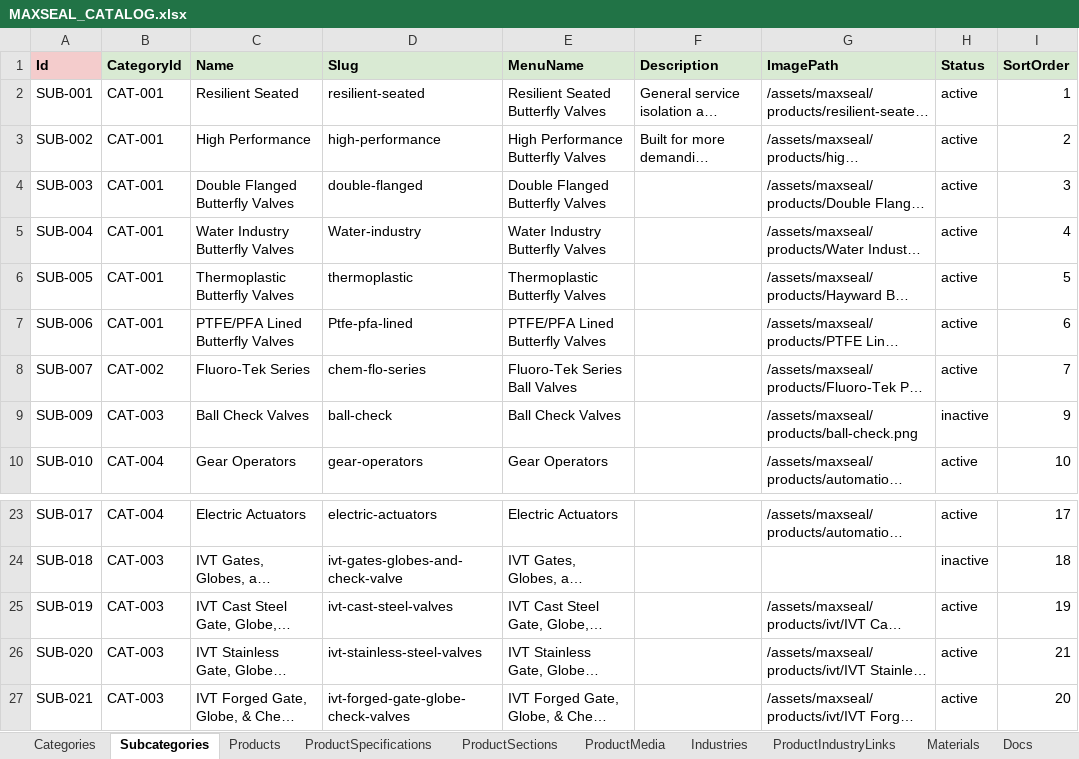
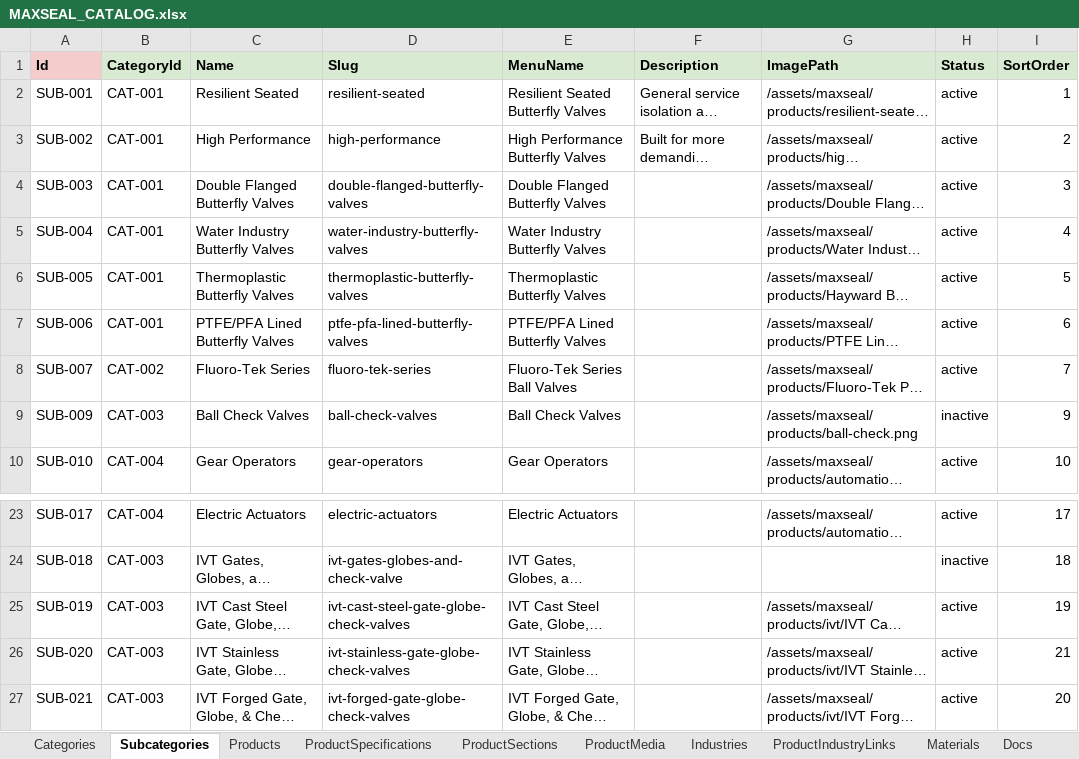
Before and after one commit to SriInnooryze/MAX-SEAL, an Excel workbook: MAX-SEAL-main/catalog/MAXSEAL_CATALOG.xlsx, sheet Subcategories, drawn as a sheet; only a part is shown, gaps mark what is left out; long unchanged cells end in …; values as stored, in another font and other column widths than the file's, no borders; the diff names each change by its address in the sheet, - before the commit and + after, or states it on an @@ line.

```diff
--- a/MAX-SEAL-main/catalog/MAXSEAL_CATALOG.xlsx (sheet Subcategories)
+++ b/MAX-SEAL-main/catalog/MAXSEAL_CATALOG.xlsx (sheet Subcategories)
-D4 (Slug): double-flanged
+D4 (Slug): double-flanged-butterfly-valves
-D5 (Slug): Water-industry
+D5 (Slug): water-industry-butterfly-valves
-D6 (Slug): thermoplastic
+D6 (Slug): thermoplastic-butterfly-valves
-D7 (Slug): Ptfe-pfa-lined
+D7 (Slug): ptfe-pfa-lined-butterfly-valves
-D8 (Slug): chem-flo-series
+D8 (Slug): fluoro-tek-series
-D9 (Slug): ball-check
+D9 (Slug): ball-check-valves
-D25 (Slug): ivt-cast-steel-valves
+D25 (Slug): ivt-cast-steel-gate-globe-check-valves
-D26 (Slug): ivt-stainless-steel-valves
+D26 (Slug): ivt-stainless-gate-globe-check-valves
```
Also changed, not shown: sheet Products, sheet Categories, 6 other files.
